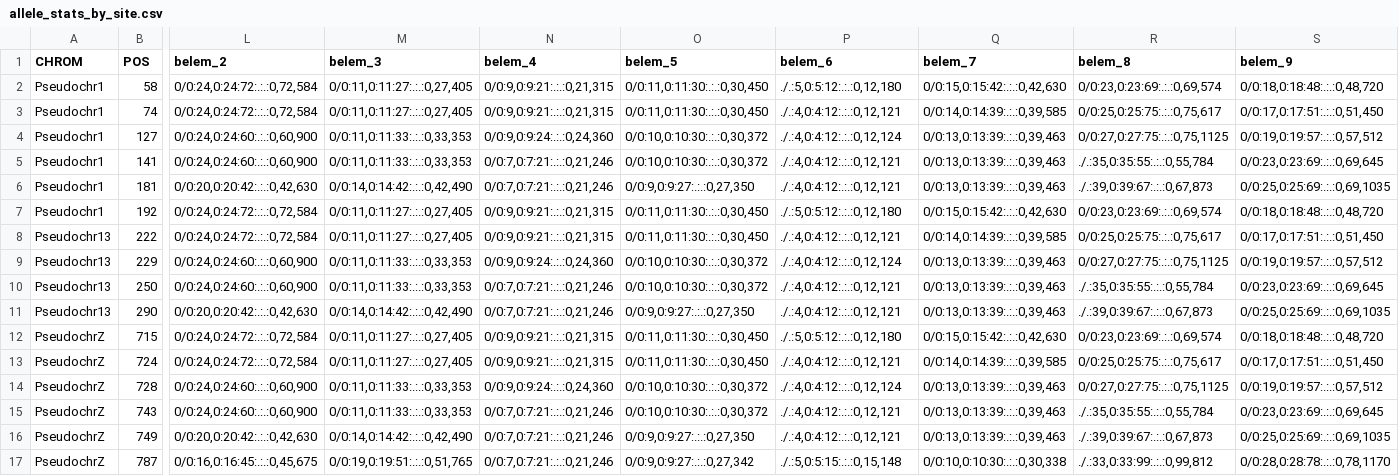
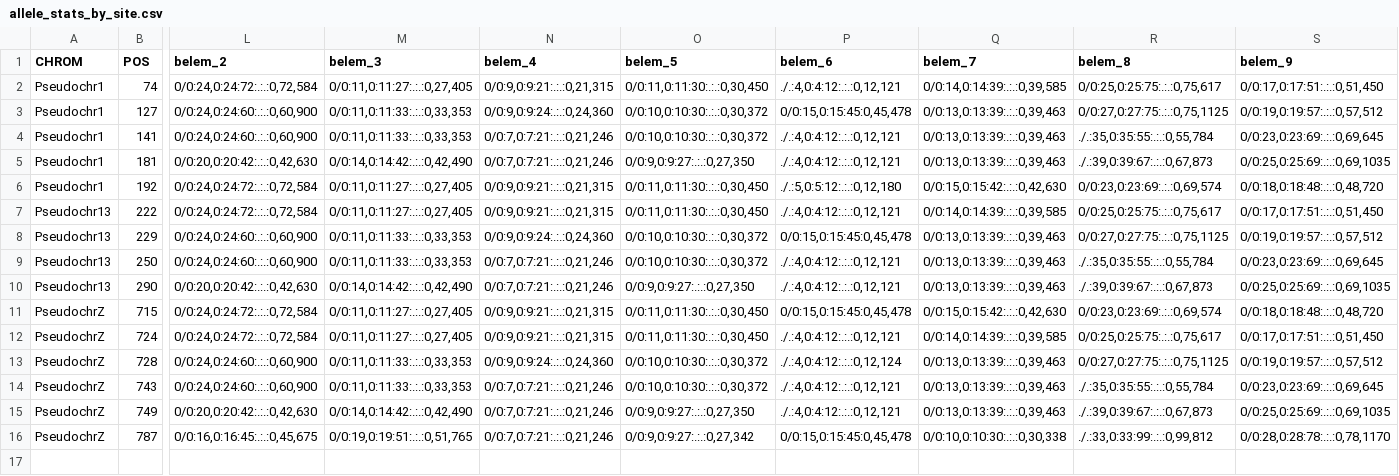
Before and after one commit to AndreMonc/allele_stats, a CSV file: example_output_files/allele_stats_by_site.csv, drawn as a sheet; only a part is shown, gaps mark what is left out; removed rows and columns are numbered as before the commit, all else as after; rows hold the shown columns only; the diff names each change by its address in the sheet, - before the commit and + after, or states it on an @@ line.

```diff
--- a/example_output_files/allele_stats_by_site.csv
+++ b/example_output_files/allele_stats_by_site.csv
-row 2: Pseudochr1 | 58 | 0/0:24,0:24:72:.:.:0,72,584 | 0/0:11,0:11:27:.:.:0,27,405 | 0/0:9,0:9:21:.:.:0,21,315 | 0/0:11,0:11:30:.:.:0,30,450 | ./.:5,0:5:12:.:.:0,12,180 | 0/0:15,0:15:42:.:.:0,42,630 | 0/0:23,0:23:69:.:.:0,69,574 | 0/0:18,0:18:48:.:.:0,48,720
-P3 (belem_6): ./.:4,0:4:12:.:.:0,12,124
+P3 (belem_6): 0/0:15,0:15:45:0,45,478
-P8 (belem_6): ./.:4,0:4:12:.:.:0,12,124
+P8 (belem_6): 0/0:15,0:15:45:0,45,478
-P11 (belem_6): ./.:5,0:5:12:.:.:0,12,180
+P11 (belem_6): 0/0:15,0:15:45:0,45,478
-P16 (belem_6): ./.:5,0:5:15:.:.:0,15,148
+P16 (belem_6): 0/0:15,0:15:45:0,45,478
```
Also changed, not shown: example_output_files/allele_stats_by_window.csv, 3 other files.
